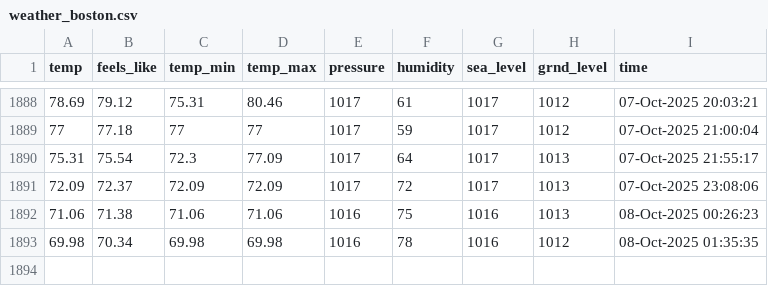
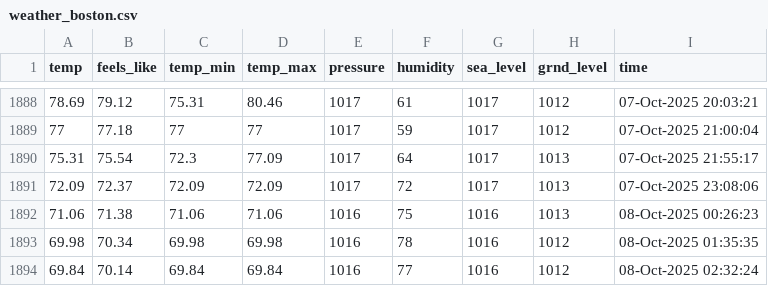
Before and after one commit to yanndebray/weather, a CSV file: weather_boston.csv, drawn as a sheet; only a part is shown, gaps mark what is left out; the diff names each change by its address in the sheet, - before the commit and + after, or states it on an @@ line.

```diff
--- a/weather_boston.csv
+++ b/weather_boston.csv
+row 1894: 69.84 | 70.14 | 69.84 | 69.84 | 1016 | 77 | 1016 | 1012 | 08-Oct-2025 02:32:24
```
